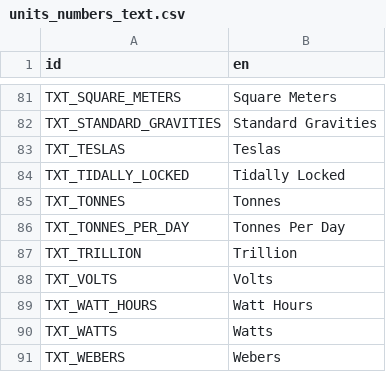
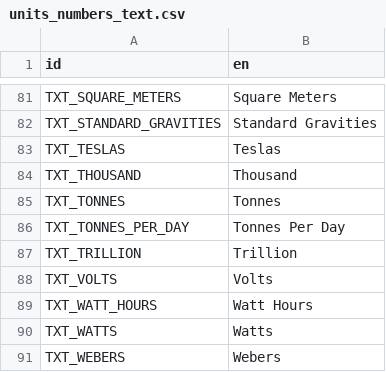
Before and after one commit to ivoyager/ivoyager_units, a CSV file: text/units_numbers_text.csv, drawn as a sheet; only a part is shown, gaps mark what is left out; removed rows and columns are numbered as before the commit, all else as after; the diff names each change by its address in the sheet, - before the commit and + after, or states it on an @@ line.

```diff
--- a/text/units_numbers_text.csv
+++ b/text/units_numbers_text.csv
-row 84: TXT_TIDALLY_LOCKED | Tidally Locked
+row 84: TXT_THOUSAND | Thousand
```
Also changed, not shown: 1 other file.
